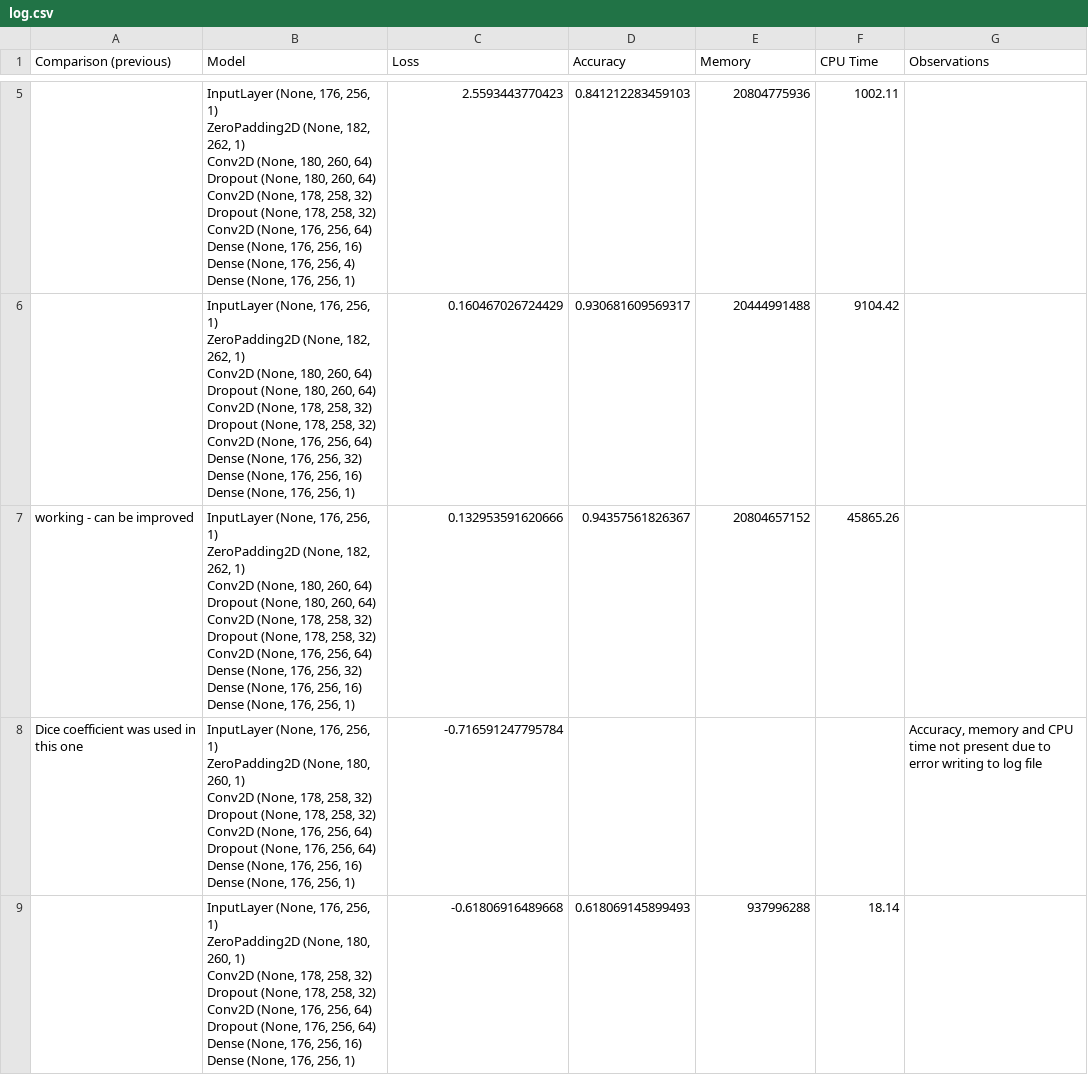
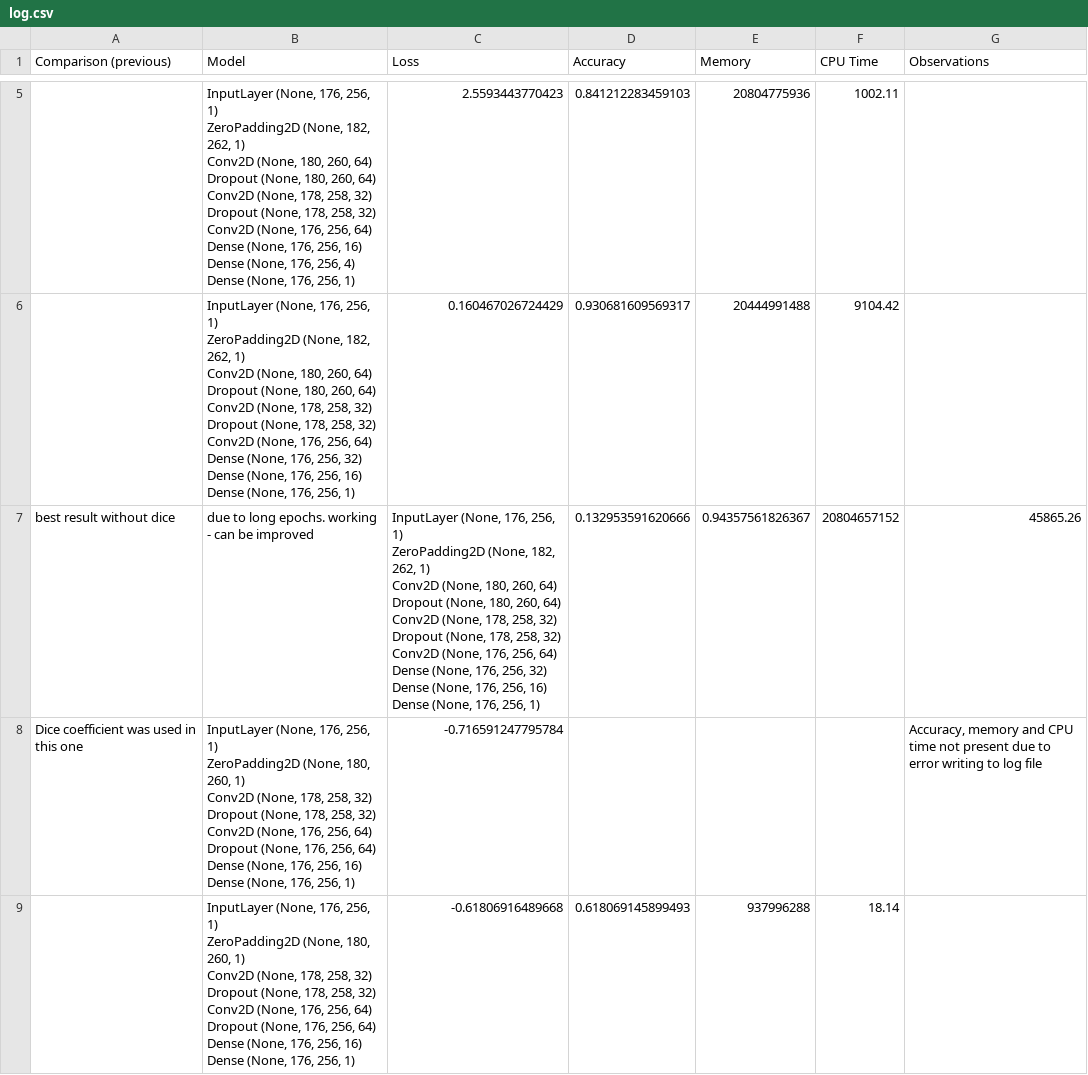
Before and after one commit to dinocosta/shizzles, a CSV file: logs/log.csv, drawn as a sheet; only a part is shown, gaps mark what is left out; removed rows and columns are numbered as before the commit, all else as after; ↵ is a line break in a cell; the diff names each change by its address in the sheet, - before the commit and + after, or states it on an @@ line.

Commit message:
Improve description of last model without dice in log

```diff
--- a/logs/log.csv
+++ b/logs/log.csv
-row 7: working - can be improved | InputLayer (None, 176, 256, 1) ↵ ZeroPadding2D (None, 182, 262, 1) ↵ Conv2D (None, 180, 260, 64) ↵ Dropout (None, 180, 260, 64) ↵ Conv2D (None, 178, 258, 32) ↵ Dropout (None, 178, 258, 32) ↵ Conv2D (None, 176, 256, 64) ↵ Dense (None, 176, 256, 32) ↵ Dense (None, 176, 256, 16) ↵ Dense (None, 176, 256, 1) | 0.132953591620666 | 0.94357561826367 | 20804657152 | 45865.26
+row 7: best result without dice | due to long epochs. working - can be improved | InputLayer (None, 176, 256, 1) ↵ ZeroPadding2D (None, 182, 262, 1) ↵ Conv2D (None, 180, 260, 64) ↵ Dropout (None, 180, 260, 64) ↵ Conv2D (None, 178, 258, 32) ↵ Dropout (None, 178, 258, 32) ↵ Conv2D (None, 176, 256, 64) ↵ Dense (None, 176, 256, 32) ↵ Dense (None, 176, 256, 16) ↵ Dense (None, 176, 256, 1) | 0.132953591620666 | 0.94357561826367 | 20804657152 | 45865.26
```
